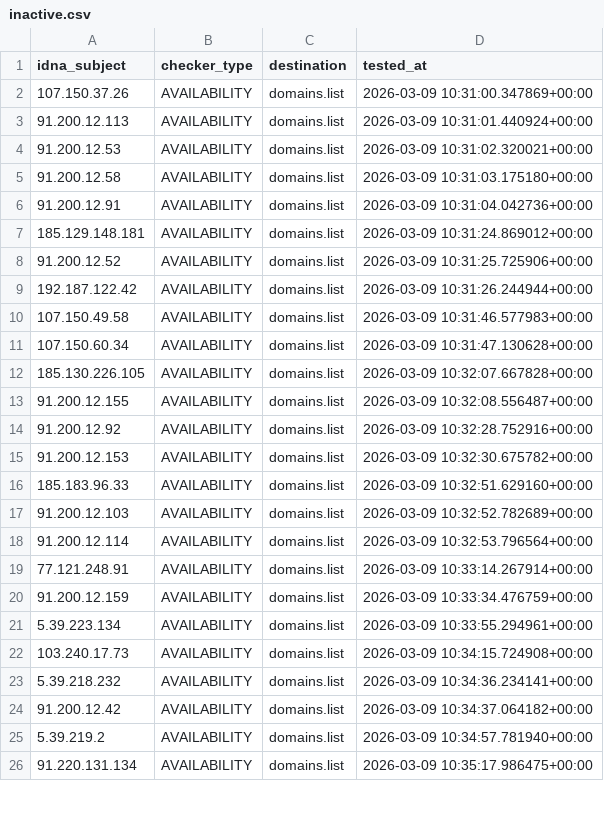
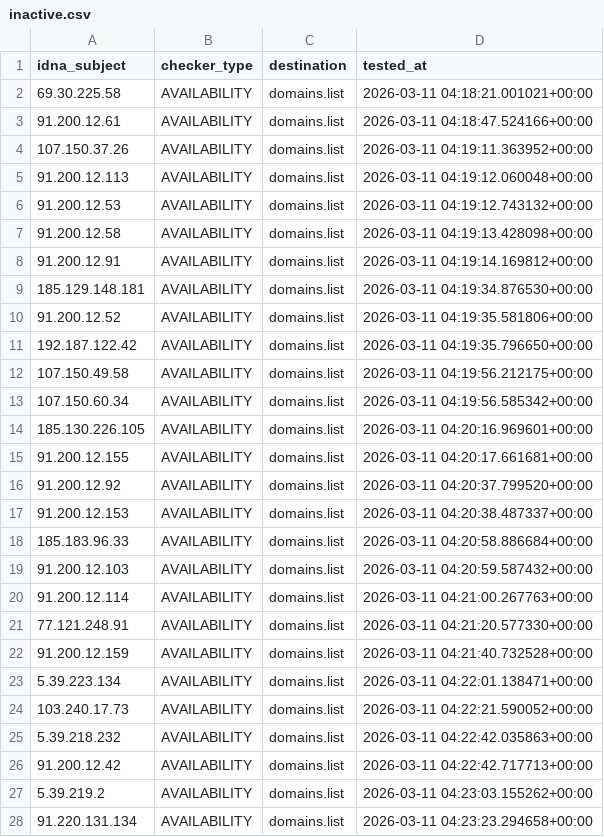
Before and after one commit to Ultimate-Hosts-Blacklist/Top-Attacking-IP-Addresses-Against-Wordpress-Sites, a CSV file: .pyfunceble/inactive.csv, drawn as a sheet; only a part is shown; the diff covers the shown part only.

```diff
--- a/.pyfunceble/inactive.csv
+++ b/.pyfunceble/inactive.csv
@@ -1,26 +1,28 @@
 idna_subject,checker_type,destination,tested_at
-107.150.37.26,AVAILABILITY,domains.list,2026-03-09 10:31:00.347869+00:00
-91.200.12.113,AVAILABILITY,domains.list,2026-03-09 10:31:01.440924+00:00
-91.200.12.53,AVAILABILITY,domains.list,2026-03-09 10:31:02.320021+00:00
-91.200.12.58,AVAILABILITY,domains.list,2026-03-09 10:31:03.175180+00:00
-91.200.12.91,AVAILABILITY,domains.list,2026-03-09 10:31:04.042736+00:00
-185.129.148.181,AVAILABILITY,domains.list,2026-03-09 10:31:24.869012+00:00
-91.200.12.52,AVAILABILITY,domains.list,2026-03-09 10:31:25.725906+00:00
-192.187.122.42,AVAILABILITY,domains.list,2026-03-09 10:31:26.244944+00:00
-107.150.49.58,AVAILABILITY,domains.list,2026-03-09 10:31:46.577983+00:00
-107.150.60.34,AVAILABILITY,domains.list,2026-03-09 10:31:47.130628+00:00
-185.130.226.105,AVAILABILITY,domains.list,2026-03-09 10:32:07.667828+00:00
-91.200.12.155,AVAILABILITY,domains.list,2026-03-09 10:32:08.556487+00:00
-91.200.12.92,AVAILABILITY,domains.list,2026-03-09 10:32:28.752916+00:00
-91.200.12.153,AVAILABILITY,domains.list,2026-03-09 10:32:30.675782+00:00
-185.183.96.33,AVAILABILITY,domains.list,2026-03-09 10:32:51.629160+00:00
-91.200.12.103,AVAILABILITY,domains.list,2026-03-09 10:32:52.782689+00:00
-91.200.12.114,AVAILABILITY,domains.list,2026-03-09 10:32:53.796564+00:00
-77.121.248.91,AVAILABILITY,domains.list,2026-03-09 10:33:14.267914+00:00
-91.200.12.159,AVAILABILITY,domains.list,2026-03-09 10:33:34.476759+00:00
-5.39.223.134,AVAILABILITY,domains.list,2026-03-09 10:33:55.294961+00:00
-103.240.17.73,AVAILABILITY,domains.list,2026-03-09 10:34:15.724908+00:00
-5.39.218.232,AVAILABILITY,domains.list,2026-03-09 10:34:36.234141+00:00
-91.200.12.42,AVAILABILITY,domains.list,2026-03-09 10:34:37.064182+00:00
-5.39.219.2,AVAILABILITY,domains.list,2026-03-09 10:34:57.781940+00:00
-91.220.131.134,AVAILABILITY,domains.list,2026-03-09 10:35:17.986475+00:00
+69.30.225.58,AVAILABILITY,domains.list,2026-03-11 04:18:21.001021+00:00
+91.200.12.61,AVAILABILITY,domains.list,2026-03-11 04:18:47.524166+00:00
+107.150.37.26,AVAILABILITY,domains.list,2026-03-11 04:19:11.363952+00:00
+91.200.12.113,AVAILABILITY,domains.list,2026-03-11 04:19:12.060048+00:00
+91.200.12.53,AVAILABILITY,domains.list,2026-03-11 04:19:12.743132+00:00
+91.200.12.58,AVAILABILITY,domains.list,2026-03-11 04:19:13.428098+00:00
+91.200.12.91,AVAILABILITY,domains.list,2026-03-11 04:19:14.169812+00:00
+185.129.148.181,AVAILABILITY,domains.list,2026-03-11 04:19:34.876530+00:00
+91.200.12.52,AVAILABILITY,domains.list,2026-03-11 04:19:35.581806+00:00
+192.187.122.42,AVAILABILITY,domains.list,2026-03-11 04:19:35.796650+00:00
+107.150.49.58,AVAILABILITY,domains.list,2026-03-11 04:19:56.212175+00:00
+107.150.60.34,AVAILABILITY,domains.list,2026-03-11 04:19:56.585342+00:00
+185.130.226.105,AVAILABILITY,domains.list,2026-03-11 04:20:16.969601+00:00
+91.200.12.155,AVAILABILITY,domains.list,2026-03-11 04:20:17.661681+00:00
+91.200.12.92,AVAILABILITY,domains.list,2026-03-11 04:20:37.799520+00:00
+91.200.12.153,AVAILABILITY,domains.list,2026-03-11 04:20:38.487337+00:00
+185.183.96.33,AVAILABILITY,domains.list,2026-03-11 04:20:58.886684+00:00
+91.200.12.103,AVAILABILITY,domains.list,2026-03-11 04:20:59.587432+00:00
+91.200.12.114,AVAILABILITY,domains.list,2026-03-11 04:21:00.267763+00:00
+77.121.248.91,AVAILABILITY,domains.list,2026-03-11 04:21:20.577330+00:00
+91.200.12.159,AVAILABILITY,domains.list,2026-03-11 04:21:40.732528+00:00
+5.39.223.134,AVAILABILITY,domains.list,2026-03-11 04:22:01.138471+00:00
+103.240.17.73,AVAILABILITY,domains.list,2026-03-11 04:22:21.590052+00:00
+5.39.218.232,AVAILABILITY,domains.list,2026-03-11 04:22:42.035863+00:00
+91.200.12.42,AVAILABILITY,domains.list,2026-03-11 04:22:42.717713+00:00
+5.39.219.2,AVAILABILITY,domains.list,2026-03-11 04:23:03.155262+00:00
+91.220.131.134,AVAILABILITY,domains.list,2026-03-11 04:23:23.294658+00:00
```
Also changed, not shown: 31 edited cells elsewhere in this file, 14 other files.
